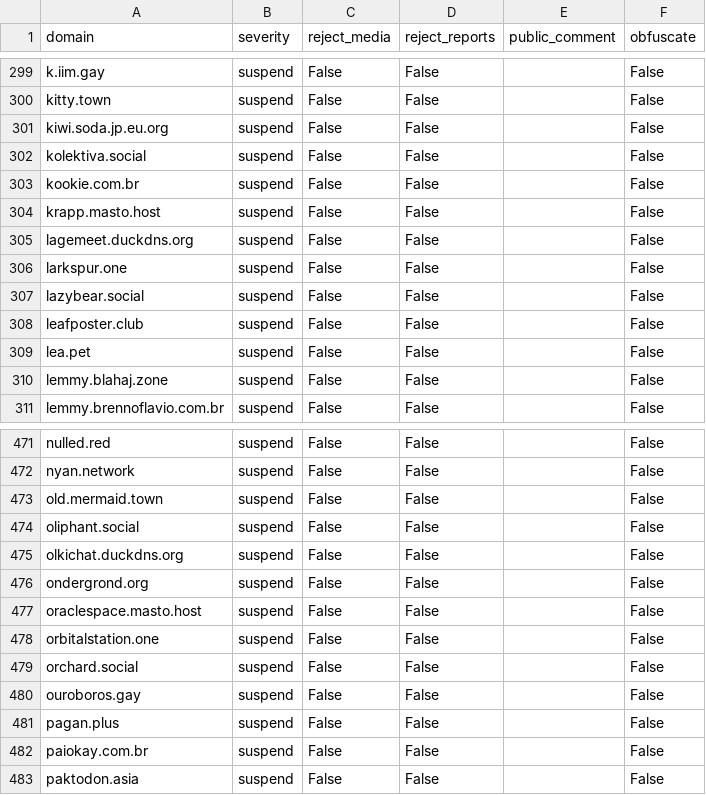
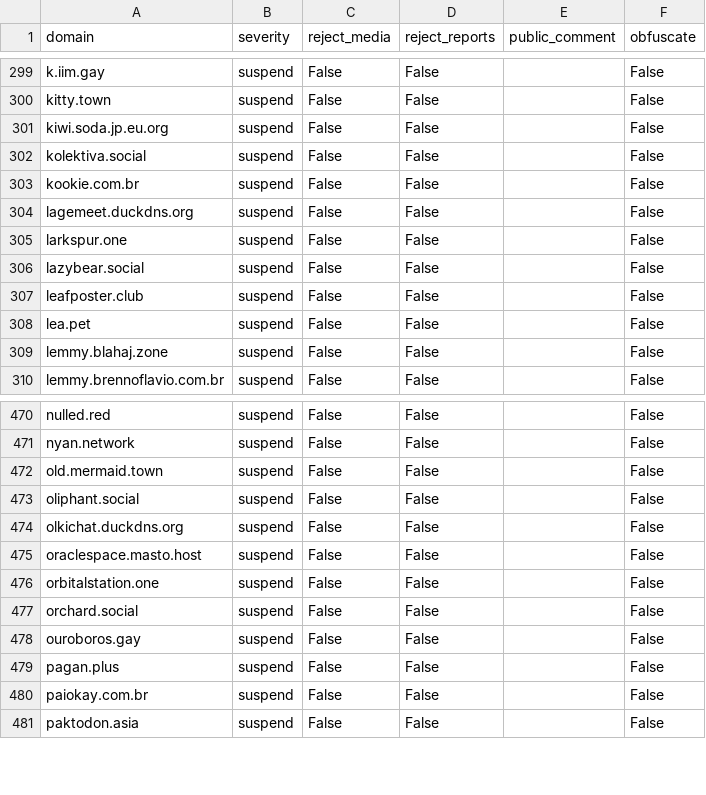
Before and after one commit to kromonos/fedi-health, a CSV file: _unified_tier1_blocklist.csv, drawn as a sheet; only a part is shown, gaps mark what is left out.

```diff
--- a/_unified_tier1_blocklist.csv
+++ b/_unified_tier1_blocklist.csv
@@ -303,3 +303,2 @@ kolektiva.social,suspend,False,False,,False
 kookie.com.br,suspend,False,False,,False
-krapp.masto.host,suspend,False,False,,False
 lagemeet.duckdns.org,suspend,False,False,,False
@@ -475,3 +474,2 @@ oliphant.social,suspend,False,False,,False
 olkichat.duckdns.org,suspend,False,False,,False
-ondergrond.org,suspend,False,False,,False
 oraclespace.masto.host,suspend,False,False,,False
```
Also changed, not shown: _unified_tier0_blocklist.csv, _unified_tier2_blocklist.csv, 1 other file.
